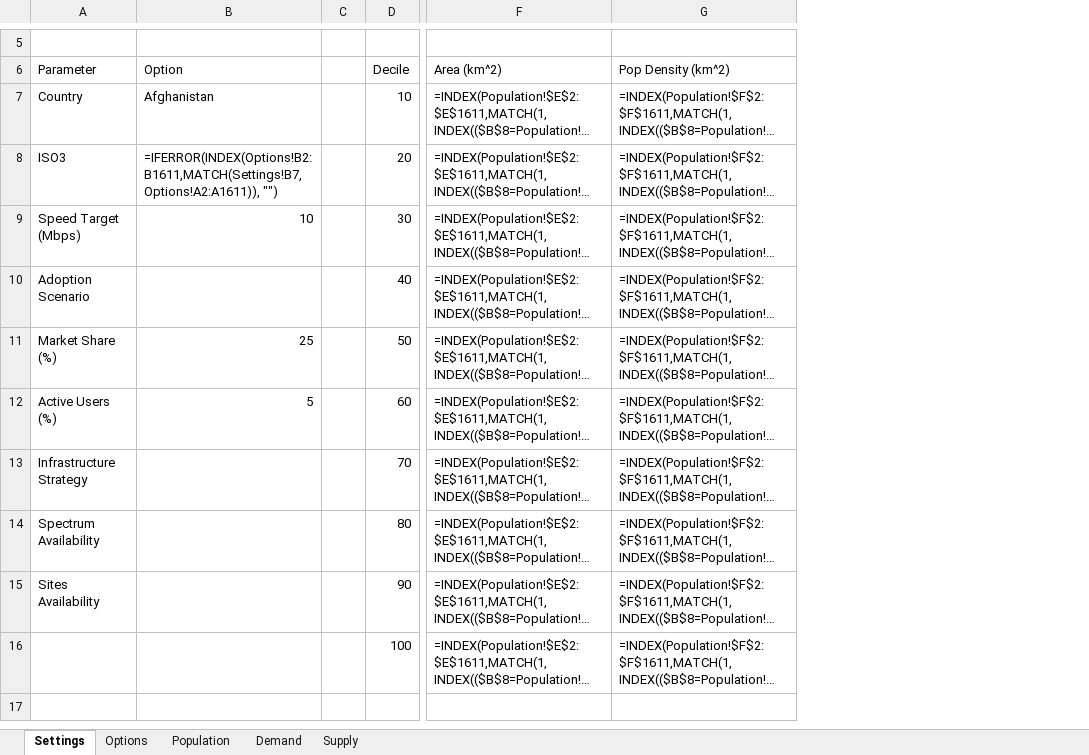
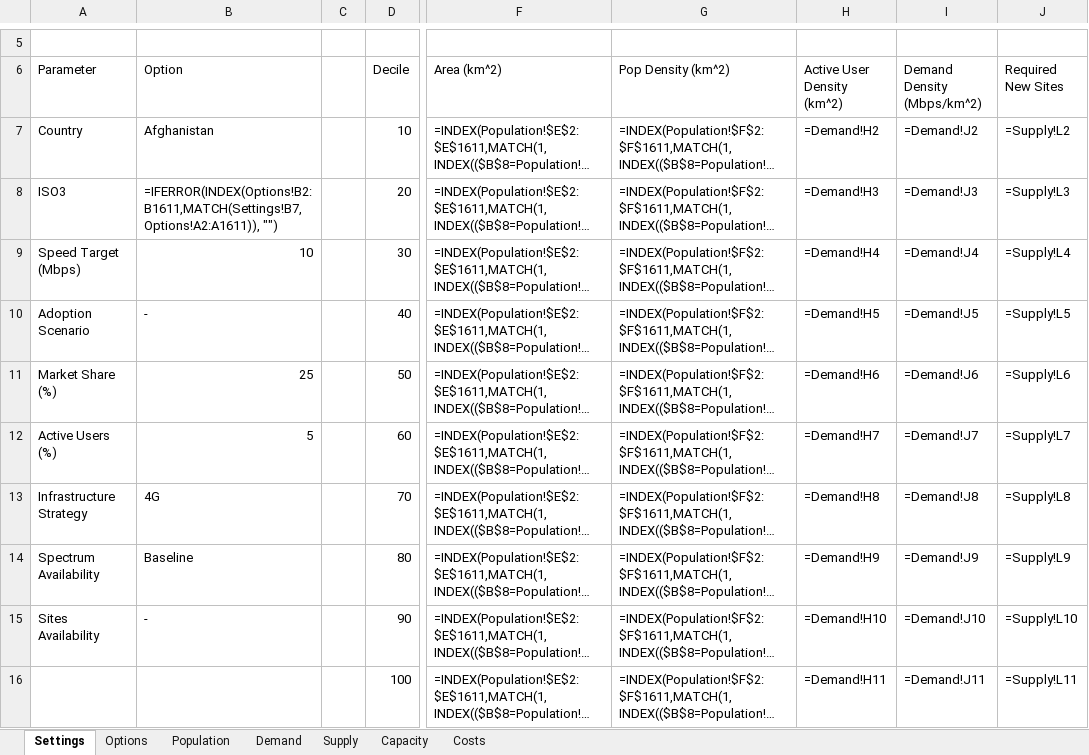
Before and after one commit to edwardoughton/dice, an Excel workbook: Oughton et al. (2021) DICE (v0.1).xlsx, sheet Settings, drawn as a sheet; only a part is shown, gaps mark what is left out; long unchanged cells end in …; values as stored, in another font and other column widths than the file's, no borders; formulas without a stored value are shown as written; the diff names each change by its address in the sheet, - before the commit and + after, or states it on an @@ line.

Commit message:
Develop up to cost sheets

```diff
--- a/Oughton et al. (2021) DICE (v0.1).xlsx (sheet Settings)
+++ b/Oughton et al. (2021) DICE (v0.1).xlsx (sheet Settings)
+sheet tab: Capacity
+sheet tab: Costs
+column H (Active User Density (km^2)), rows 7-16: =Demand!H2 | =Demand!H3 | =Demand!H4 | =Demand!H5 | =Demand!H6 | =Demand!H7 | =Demand!H8 | =Demand!H9 | =Demand!H10 | =Demand!H11
+column I (Demand Density (Mbps/km^2)), rows 7-16: =Demand!J2 | =Demand!J3 | =Demand!J4 | =Demand!J5 | =Demand!J6 | =Demand!J7 | =Demand!J8 | =Demand!J9 | =Demand!J10 | =Demand!J11
+column J (Required New Sites), rows 7-16: =Supply!L2 | =Supply!L3 | =Supply!L4 | =Supply!L5 | =Supply!L6 | =Supply!L7 | =Supply!L8 | =Supply!L9 | =Supply!L10 | =Supply!L11
-B10 (Option): (empty)
+B10 (Option): -
-B13 (Option): (empty)
+B13 (Option): 4G
-B14 (Option): (empty)
+B14 (Option): Baseline
-B15 (Option): (empty)
+B15 (Option): -
```
Also changed, not shown: sheet Supply, 1 other file.
